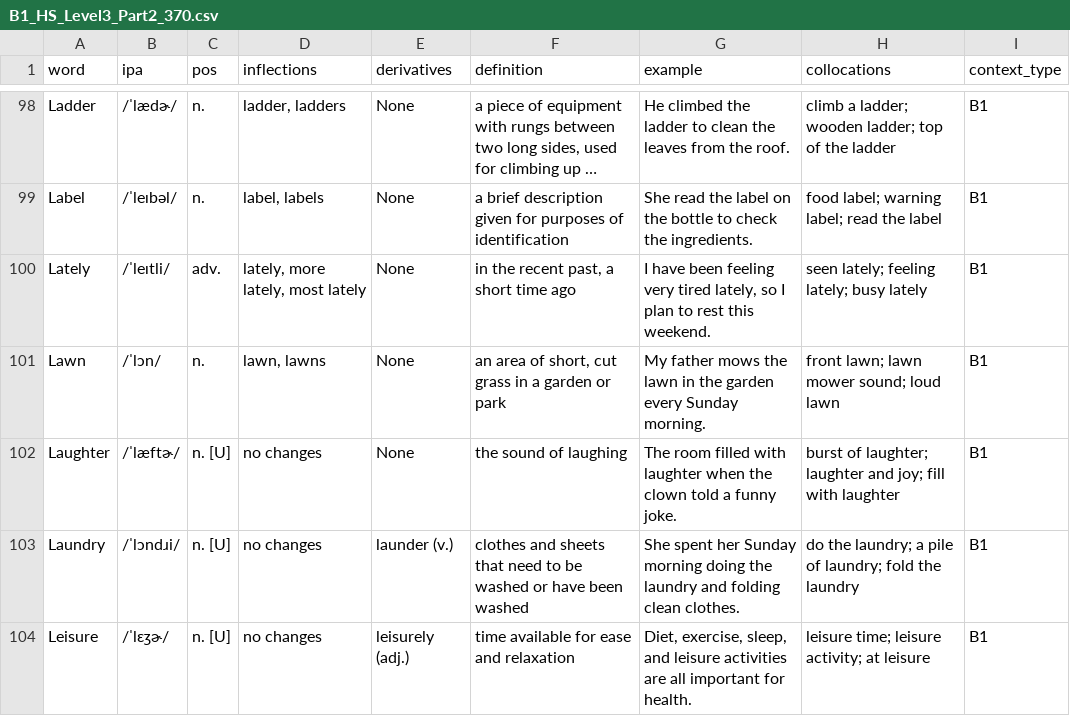
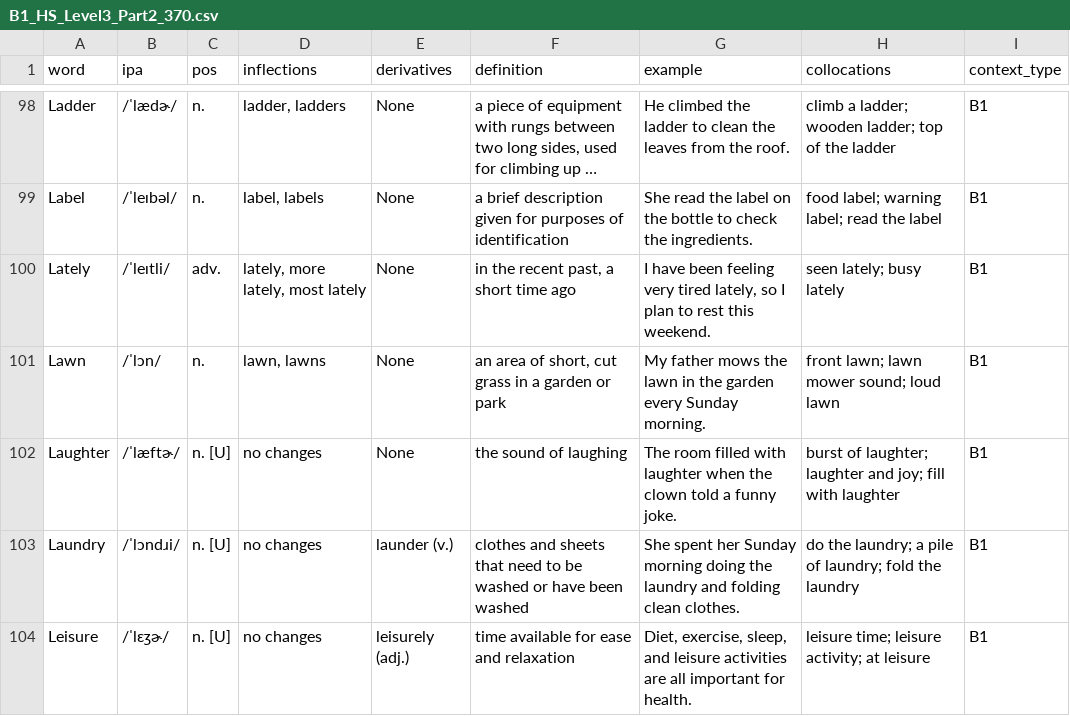
Before and after one commit to Shuai-chi/wordcards, a CSV file: sample-decks/High_School/B1_HS_Level3_Part2_370.csv, drawn as a sheet; only a part is shown, gaps mark what is left out; long unchanged cells end in …; the diff covers the shown part only.

```diff
--- a/sample-decks/High_School/B1_HS_Level3_Part2_370.csv
+++ b/sample-decks/High_School/B1_HS_Level3_Part2_370.csv
@@ -100 +100 @@
-"Lately","/ˈleɪtli/","adv.","lately, more lately, most lately","None","in the recent past, a short time ago","I have been feeling very tired lately, so I plan to rest this weekend.","seen lately; feeling lately; busy lately","B1"
+Lately,/ˈleɪtli/,adv.,"lately, more lately, most lately",None,"in the recent past, a short time ago","I have been feeling very tired lately, so I plan to rest this weekend.",seen lately; busy lately,B1
```
Also changed, not shown: 3 edited cells elsewhere in this file, sample-decks/High_School/B1_HS_Level3_Part1_370.csv, sample-decks/High_School/B1_HS_Level3_Part3_368.csv, 18 other files.
